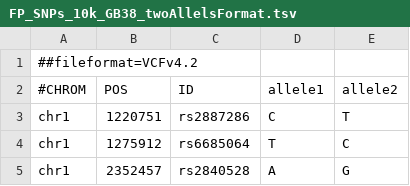
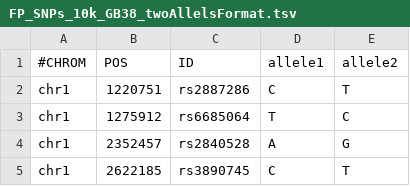
Before and after one commit to Lily-Potapova/Test-work, a TSV file: FP_SNPs_10k_GB38_twoAllelsFormat.tsv, drawn as a sheet; only a part is shown; the shorter side is filled out with more unchanged rows.

Commit message:
Update FP_SNPs_10k_GB38_twoAllelsFormat.tsv

```diff
--- a/FP_SNPs_10k_GB38_twoAllelsFormat.tsv
+++ b/FP_SNPs_10k_GB38_twoAllelsFormat.tsv
@@ -1,2 +1 @@
-##fileformat=VCFv4.2
 #CHROM	POS	ID	allele1	allele2
```
